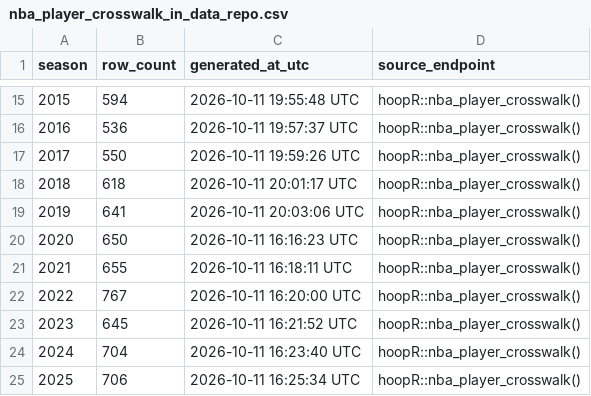
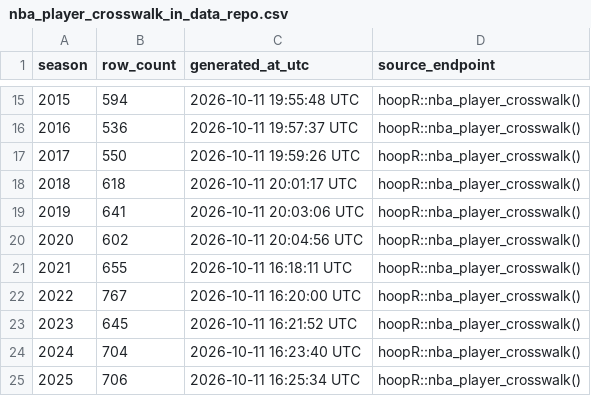
Before and after one commit to sportsdataverse/hoopR-nba-data, a CSV file: nba/crosswalk/nba_player_crosswalk_in_data_repo.csv, drawn as a sheet; only a part is shown, gaps mark what is left out.

Commit message:
NBA Data Update (Start: 2020 End: 2020)

```diff
--- a/nba/crosswalk/nba_player_crosswalk_in_data_repo.csv
+++ b/nba/crosswalk/nba_player_crosswalk_in_data_repo.csv
@@ -19,3 +19,3 @@ season,row_count,generated_at_utc,source_endpoint
 2019,641,2026-10-11 20:03:06 UTC,hoopR::nba_player_crosswalk()
-2020,650,2026-10-11 16:16:23 UTC,hoopR::nba_player_crosswalk()
+2020,602,2026-10-11 20:04:56 UTC,hoopR::nba_player_crosswalk()
 2021,655,2026-10-11 16:18:11 UTC,hoopR::nba_player_crosswalk()
```
Also changed, not shown: nba/crosswalk/nba_team_crosswalk_in_data_repo.csv, 2 other files.
